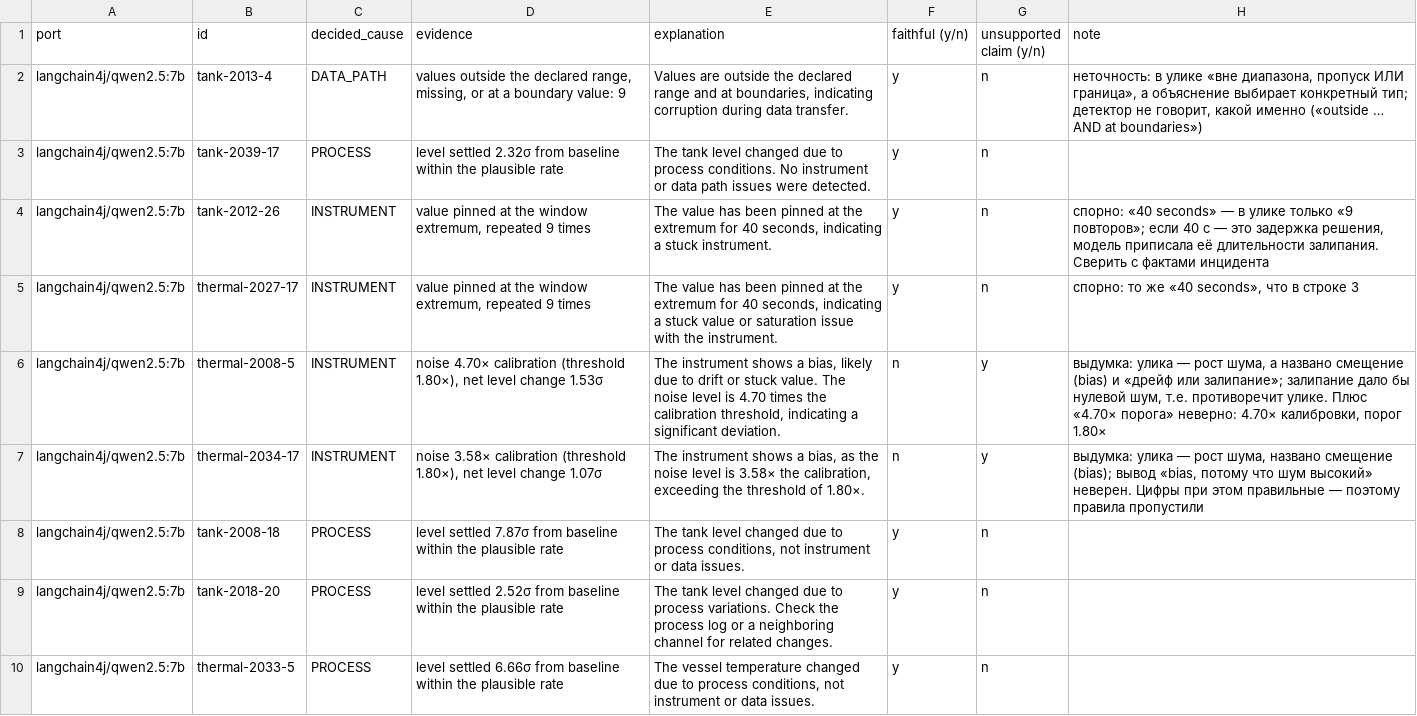
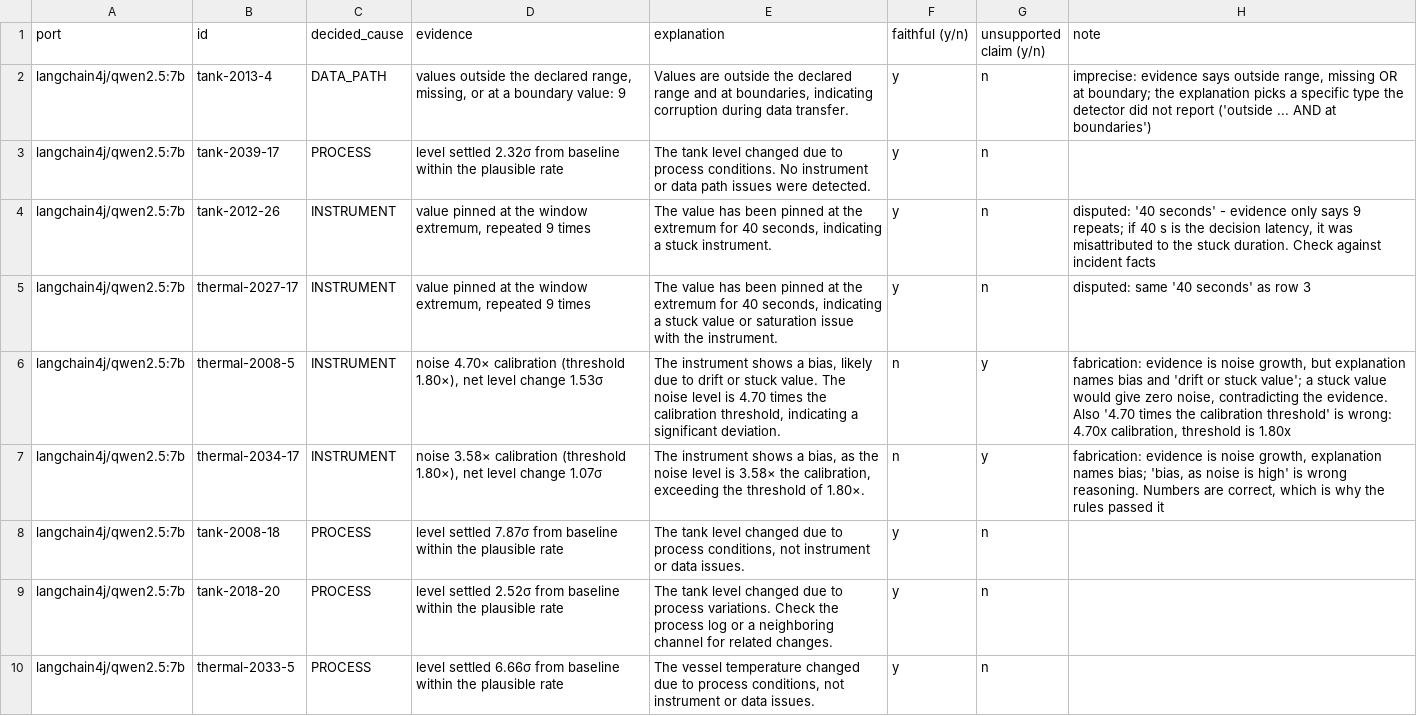
Before and after one commit to alxkm/triage-explain, a CSV file: results/audit_sheet.csv, drawn as a sheet; only a part is shown; the diff covers the shown part only.

Commit message:
Audit sheet: rater's notes in English

```diff
--- a/results/audit_sheet.csv
+++ b/results/audit_sheet.csv
@@ -1,8 +1,8 @@
 port,id,decided_cause,evidence,explanation,faithful (y/n),unsupported claim (y/n),note
-langchain4j/qwen2.5:7b,tank-2013-4,DATA_PATH,"values outside the declared range, missing, or at a boundary value: 9","Values are outside the declared range and at boundaries, indicating corruption during data transfer.",y,n,"неточность: в улике «вне диапазона, пропуск ИЛИ граница», а объяснение выбирает конкретный тип; детектор не говорит, какой именно («outside … AND at boundaries»)"
+langchain4j/qwen2.5:7b,tank-2013-4,DATA_PATH,"values outside the declared range, missing, or at a boundary value: 9","Values are outside the declared range and at boundaries, indicating corruption during data transfer.",y,n,"imprecise: evidence says outside range, missing OR at boundary; the explanation picks a specific type the detector did not report ('outside ... AND at boundaries')"
 langchain4j/qwen2.5:7b,tank-2039-17,PROCESS,level settled 2.32σ from baseline within the plausible rate,The tank level changed due to process conditions. No instrument or data path issues were detected.,y,n,
-langchain4j/qwen2.5:7b,tank-2012-26,INSTRUMENT,"value pinned at the window extremum, repeated 9 times","The value has been pinned at the extremum for 40 seconds, indicating a stuck instrument.",y,n,"спорно: «40 seconds» — в улике только «9 повторов»; если 40 с — это задержка решения, модель приписала её длительности залипания. Сверить с фактами инцидента"
-langchain4j/qwen2.5:7b,thermal-2027-17,INSTRUMENT,"value pinned at the window extremum, repeated 9 times","The value has been pinned at the extremum for 40 seconds, indicating a stuck value or saturation issue with the instrument.",y,n,"спорно: то же «40 seconds», что в строке 3"
-langchain4j/qwen2.5:7b,thermal-2008-5,INSTRUMENT,"noise 4.70× calibration (threshold 1.80×), net level change 1.53σ","The instrument shows a bias, likely due to drift or stuck value. The noise level is 4.70 times the calibration threshold, indicating a significant deviation.",n,y,"выдумка: улика — рост шума, а названо смещение (bias) и «дрейф или залипание»; залипание дало бы нулевой шум, т.е. противоречит улике. Плюс «4.70× порога» неверно: 4.70× калибровки, порог 1.80×"
-langchain4j/qwen2.5:7b,thermal-2034-17,INSTRUMENT,"noise 3.58× calibration (threshold 1.80×), net level change 1.07σ","The instrument shows a bias, as the noise level is 3.58× the calibration, exceeding the threshold of 1.80×.",n,y,"выдумка: улика — рост шума, названо смещение (bias); вывод «bias, потому что шум высокий» неверен. Цифры при этом правильные — поэтому правила пропустили"
+langchain4j/qwen2.5:7b,tank-2012-26,INSTRUMENT,"value pinned at the window extremum, repeated 9 times","The value has been pinned at the extremum for 40 seconds, indicating a stuck instrument.",y,n,"disputed: '40 seconds' - evidence only says 9 repeats; if 40 s is the decision latency, it was misattributed to the stuck duration. Check against incident facts"
+langchain4j/qwen2.5:7b,thermal-2027-17,INSTRUMENT,"value pinned at the window extremum, repeated 9 times","The value has been pinned at the extremum for 40 seconds, indicating a stuck value or saturation issue with the instrument.",y,n,disputed: same '40 seconds' as row 3
+langchain4j/qwen2.5:7b,thermal-2008-5,INSTRUMENT,"noise 4.70× calibration (threshold 1.80×), net level change 1.53σ","The instrument shows a bias, likely due to drift or stuck value. The noise level is 4.70 times the calibration threshold, indicating a significant deviation.",n,y,"fabrication: evidence is noise growth, but explanation names bias and 'drift or stuck value'; a stuck value would give zero noise, contradicting the evidence. Also '4.70 times the calibration threshold' is wrong: 4.70x calibration, threshold is 1.80x"
+langchain4j/qwen2.5:7b,thermal-2034-17,INSTRUMENT,"noise 3.58× calibration (threshold 1.80×), net level change 1.07σ","The instrument shows a bias, as the noise level is 3.58× the calibration, exceeding the threshold of 1.80×.",n,y,"fabrication: evidence is noise growth, explanation names bias; 'bias, as noise is high' is wrong reasoning. Numbers are correct, which is why the rules passed it"
 langchain4j/qwen2.5:7b,tank-2008-18,PROCESS,level settled 7.87σ from baseline within the plausible rate,"The tank level changed due to process conditions, not instrument or data issues.",y,n,
```
Also changed, not shown: 22 edited cells elsewhere in this file, 3 other files.
